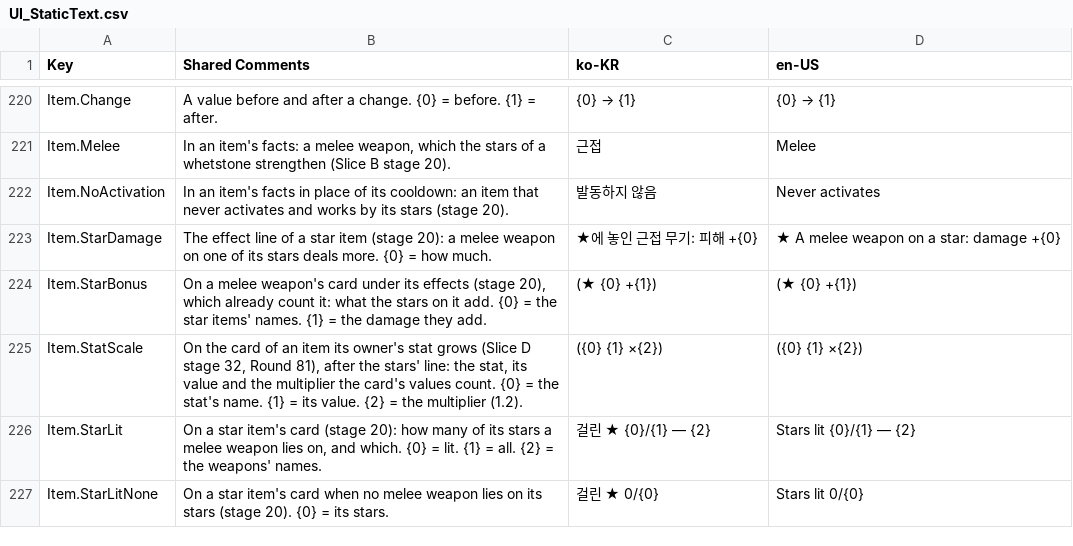
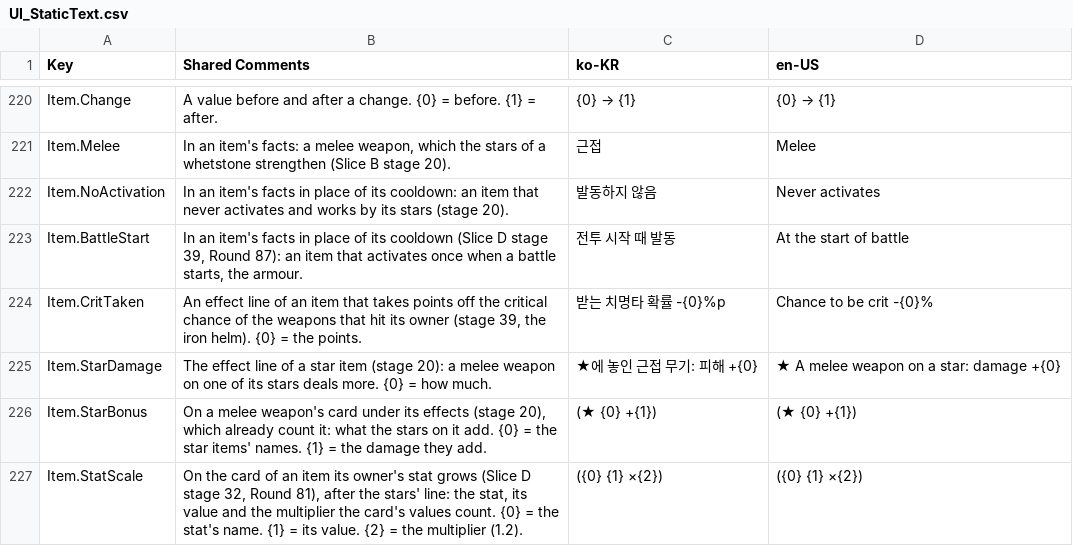
Before and after one commit to merustudy/F1, a CSV file: Assets/@Localization/Source/UI_StaticText.csv, drawn as a sheet; only a part is shown, gaps mark what is left out; the shorter side is filled out with more unchanged rows.

```diff
--- a/Assets/@Localization/Source/UI_StaticText.csv
+++ b/Assets/@Localization/Source/UI_StaticText.csv
@@ -224,2 +224,4 @@ Item.Melee,"In an item's facts: a melee weapon, which the stars of a whetstone s
 Item.NoActivation,In an item's facts in place of its cooldown: an item that never activates and works by its stars (stage 20).,발동하지 않음,Never activates
+Item.BattleStart,"In an item's facts in place of its cooldown (Slice D stage 39, Round 87): an item that activates once when a battle starts, the armour.",전투 시작 때 발동,At the start of battle
+Item.CritTaken,"An effect line of an item that takes points off the critical chance of the weapons that hit its owner (stage 39, the iron helm). {0} = the points.",받는 치명타 확률 -{0}%p,Chance to be crit -{0}%
 Item.StarDamage,The effect line of a star item (stage 20): a melee weapon on one of its stars deals more. {0} = how much.,★에 놓인 근접 무기: 피해 +{0},★ A melee weapon on a star: damage +{0}
```
Also changed, not shown: Assets/@Data/Source/ItemData.csv, 25 other files.
